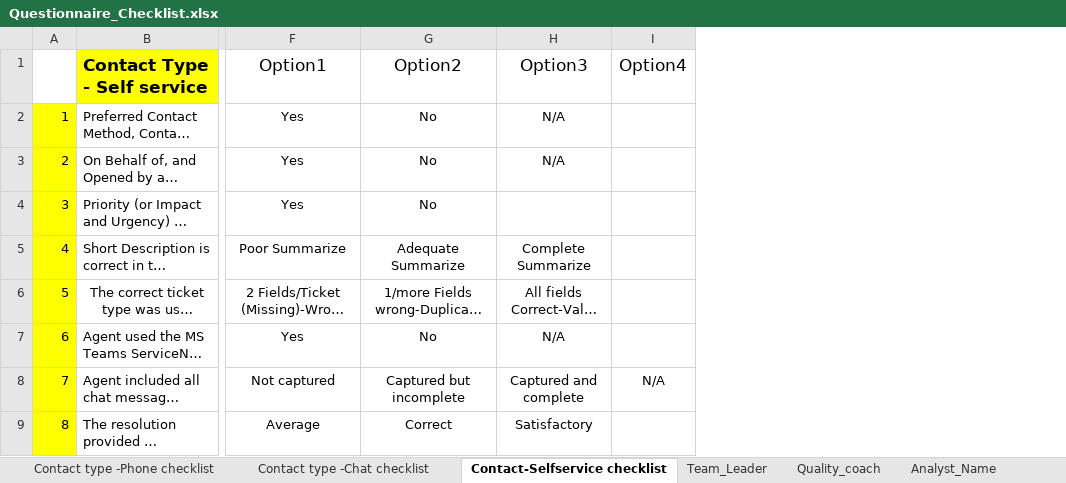
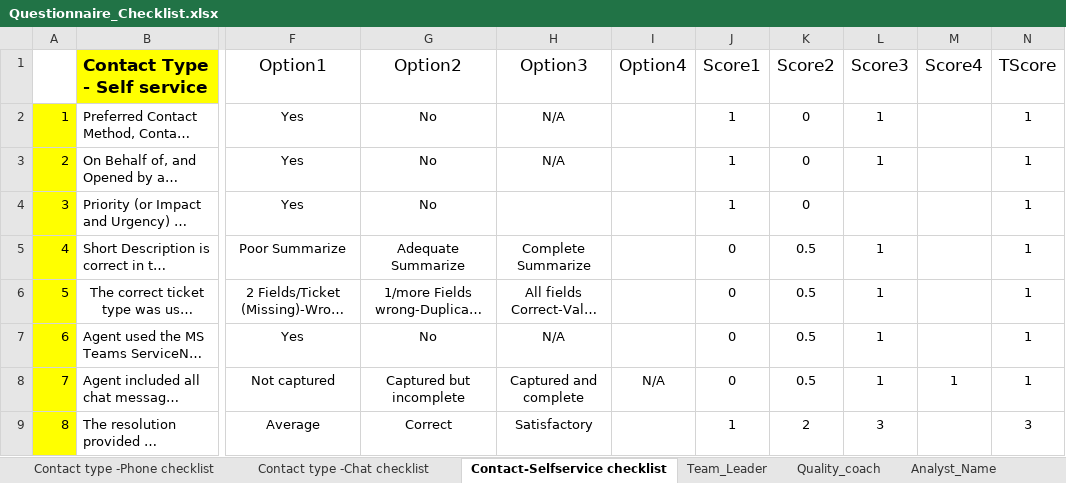
Before and after one commit to pkwissen/jserviceops, an Excel workbook: ai_tool_quality/modules/data/Questionnaire_Checklist.xlsx, sheet Contact-Selfservice checklist, drawn as a sheet; only a part is shown, gaps mark what is left out; long unchanged cells end in …; values as stored, in another font and other column widths than the file's, no borders; conditional formats not drawn; the diff names each change by its address in the sheet, - before the commit and + after, or states it on an @@ line.

```diff
--- a/ai_tool_quality/modules/data/Questionnaire_Checklist.xlsx (sheet Contact-Selfservice checklist)
+++ b/ai_tool_quality/modules/data/Questionnaire_Checklist.xlsx (sheet Contact-Selfservice checklist)
+column J (Score1), rows 2-9: 1 | 1 | 1 | 0 | 0 | 0 | 0 | 1
+column K (Score2), rows 2-9: 0 | 0 | 0 | 0.5 | 0.5 | 0.5 | 0.5 | 2
+column L (Score3), rows 2-9: 1 | 1 |  | 1 | 1 | 1 | 1 | 3
+column M (Score4), row 8: 1
+column N (TScore), rows 2-9: 1 | 1 | 1 | 1 | 1 | 1 | 1 | 3
```
Also changed, not shown: sheet Contact type -Chat checklist, sheet Contact type -Phone checklist, ai_tool_quality/modules/output/Questionnaire_submissions.xlsx, 4 other files.
